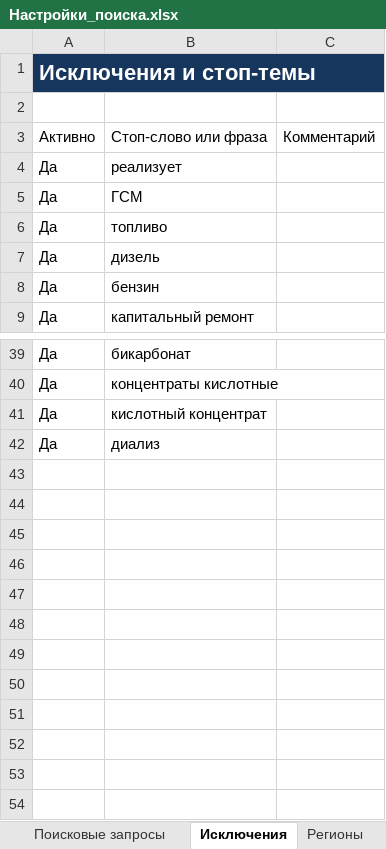
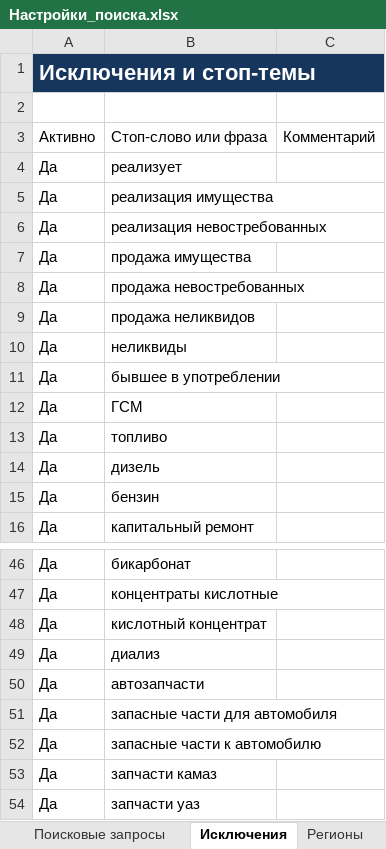
Before and after one commit to flycited2-dotcom/tender-parser, an Excel workbook: config/Настройки_поиска.xlsx, sheet Исключения, drawn as a sheet; only a part is shown, gaps mark what is left out; values as stored, in another font and other column widths than the file's, no borders; table styles not drawn; the diff names each change by its address in the sheet, - before the commit and + after, or states it on an @@ line.

```diff
--- a/config/Настройки_поиска.xlsx (sheet Исключения)
+++ b/config/Настройки_поиска.xlsx (sheet Исключения)
-B1:C1 fill: #17365D
+B1:C1 fill: none
+row 5: Да | реализация имущества
+row 6: Да | реализация невостребованных
+row 7: Да | продажа имущества
+row 8: Да | продажа невостребованных
+row 9: Да | продажа неликвидов
+row 10: Да | неликвиды
+row 11: Да | бывшее в употреблении
+row 50: Да | автозапчасти
+row 51: Да | запасные части для автомобиля
+row 52: Да | запасные части к автомобилю
+row 53: Да | запчасти камаз
+row 54: Да | запчасти уаз
```
Also changed, not shown: sheet Категории, sheet Поисковые запросы, sheet Регионы, sheet Инструкция, sheet Параметры, 22 other files.
